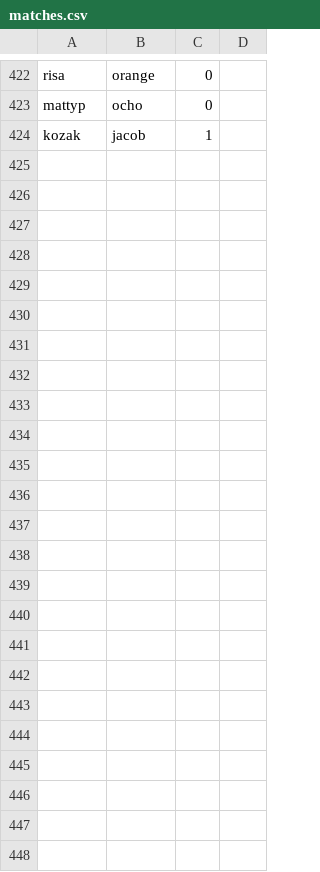
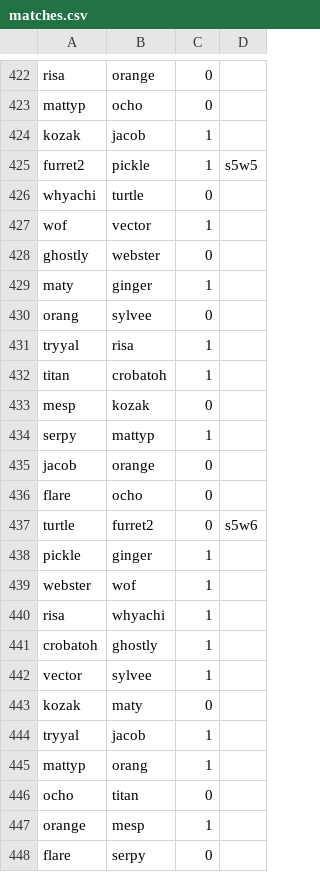
Before and after one commit to TheMesp/spoink-backend, a CSV file: spoinkbot/matches.csv, drawn as a sheet; only a part is shown, gaps mark what is left out; the diff names each change by its address in the sheet, - before the commit and + after, or states it on an @@ line.

Commit message:
Added diff colouring to ELO, updated matches to s5w6

```diff
--- a/spoinkbot/matches.csv
+++ b/spoinkbot/matches.csv
+row 425: furret2 | pickle | 1 | s5w5
+row 426: whyachi | turtle | 0
+row 427: wof | vector | 1
+row 428: ghostly | webster | 0
+row 429: maty | ginger | 1
+row 430: orang | sylvee | 0
+row 431: tryyal | risa | 1
+row 432: titan | crobatoh | 1
+row 433: mesp | kozak | 0
+row 434: serpy | mattyp | 1
+row 435: jacob | orange | 0
+row 436: flare | ocho | 0
+row 437: turtle | furret2 | 0 | s5w6
+row 438: pickle | ginger | 1
+row 439: webster | wof | 1
+row 440: risa | whyachi | 1
+row 441: crobatoh | ghostly | 1
+row 442: vector | sylvee | 1
+row 443: kozak | maty | 0
+row 444: tryyal | jacob | 1
+row 445: mattyp | orang | 1
+row 446: ocho | titan | 0
+row 447: orange | mesp | 1
+row 448: flare | serpy | 0
```
Also changed, not shown: 1 other file.
